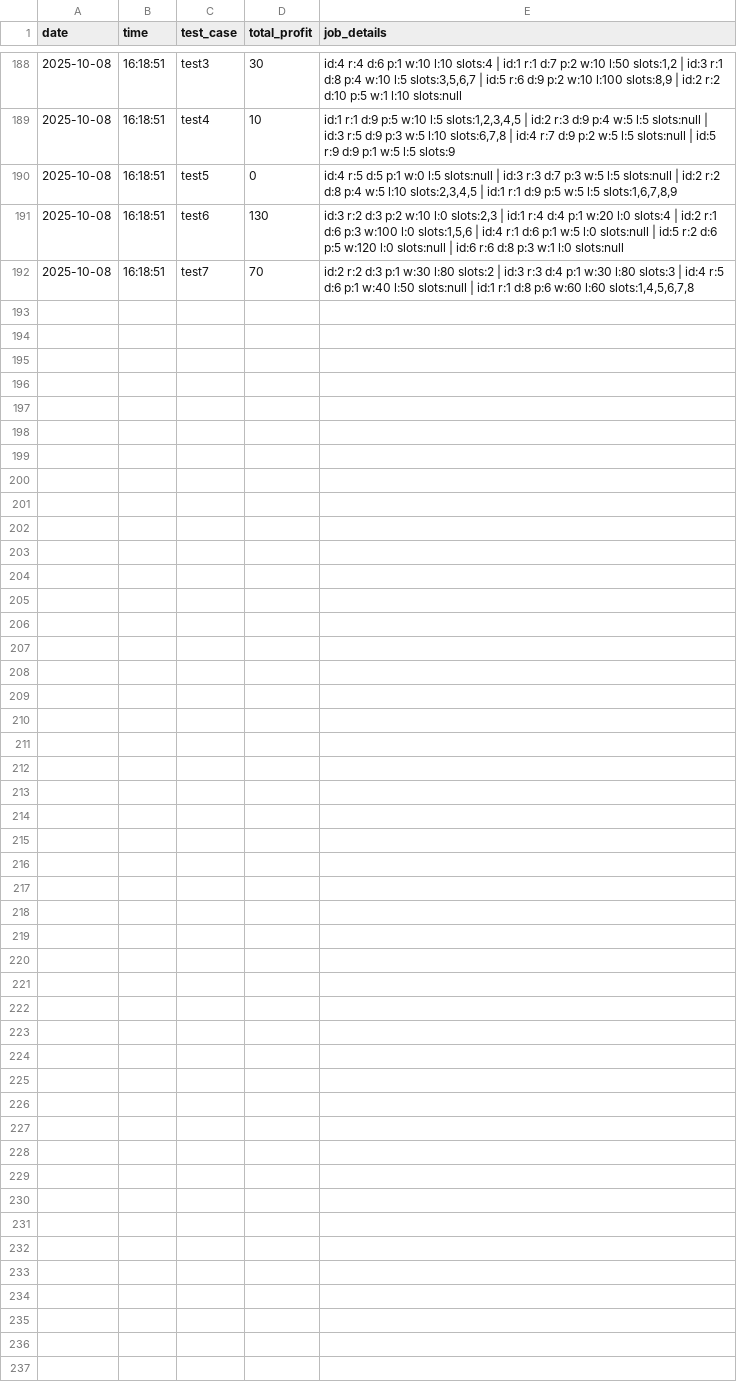
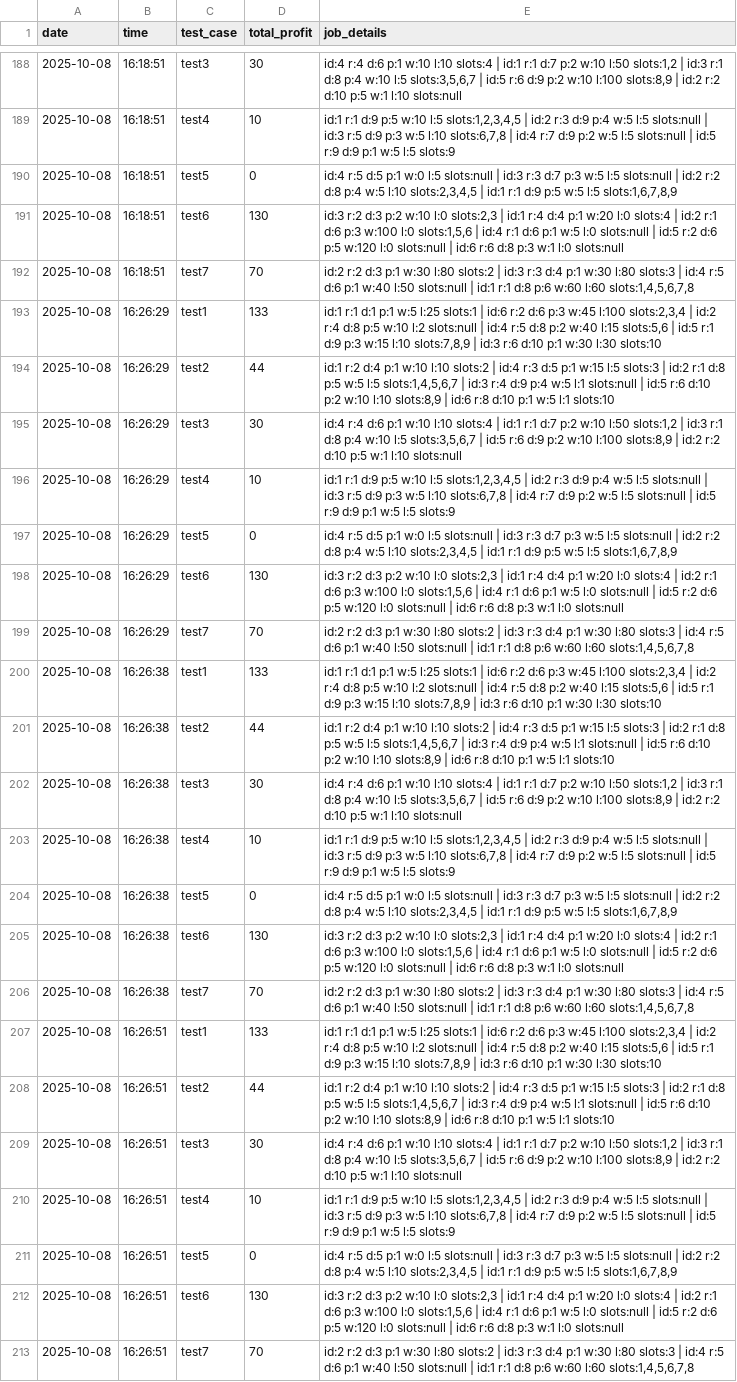
Before and after one commit to DevTeymur/Weighted-Interval-Scheduling, a CSV file: results_log.csv, drawn as a sheet; only a part is shown, gaps mark what is left out.

Commit message:
Synthetic test data generator script by Collin

```diff
--- a/results_log.csv
+++ b/results_log.csv
@@ -192 +192,22 @@ date,time,test_case,total_profit,job_details
 2025-10-08,16:18:51,test7,70,"id:2 r:2 d:3 p:1 w:30 l:80 slots:2 | id:3 r:3 d:4 p:1 w:30 l:80 slots:3 | id:4 r:5 d:6 p:1 w:40 l:50 slots:null | id:1 r:1 d:8 p:6 w:60 l:60 slots:1,4,5,6,7,8"
+2025-10-08,16:26:29,test1,133,"id:1 r:1 d:1 p:1 w:5 l:25 slots:1 | id:6 r:2 d:6 p:3 w:45 l:100 slots:2,3,4 | id:2 r:4 d:8 p:5 w:10 l:2 slots:null | id:4 r:5 d:8 p:2 w:40 l:15 slots:5,6 | id:5 r:1 d:9 p:3 w:15 l:10 slots:7,8,9 | id:3 r:6 d:10 p:1 w:30 l:30 slots:10"
+2025-10-08,16:26:29,test2,44,"id:1 r:2 d:4 p:1 w:10 l:10 slots:2 | id:4 r:3 d:5 p:1 w:15 l:5 slots:3 | id:2 r:1 d:8 p:5 w:5 l:5 slots:1,4,5,6,7 | id:3 r:4 d:9 p:4 w:5 l:1 slots:null | id:5 r:6 d:10 p:2 w:10 l:10 slots:8,9 | id:6 r:8 d:10 p:1 w:5 l:1 slots:10"
+2025-10-08,16:26:29,test3,30,"id:4 r:4 d:6 p:1 w:10 l:10 slots:4 | id:1 r:1 d:7 p:2 w:10 l:50 slots:1,2 | id:3 r:1 d:8 p:4 w:10 l:5 slots:3,5,6,7 | id:5 r:6 d:9 p:2 w:10 l:100 slots:8,9 | id:2 r:2 d:10 p:5 w:1 l:10 slots:null"
+2025-10-08,16:26:29,test4,10,"id:1 r:1 d:9 p:5 w:10 l:5 slots:1,2,3,4,5 | id:2 r:3 d:9 p:4 w:5 l:5 slots:null | id:3 r:5 d:9 p:3 w:5 l:10 slots:6,7,8 | id:4 r:7 d:9 p:2 w:5 l:5 slots:null | id:5 r:9 d:9 p:1 w:5 l:5 slots:9"
+2025-10-08,16:26:29,test5,0,"id:4 r:5 d:5 p:1 w:0 l:5 slots:null | id:3 r:3 d:7 p:3 w:5 l:5 slots:null | id:2 r:2 d:8 p:4 w:5 l:10 slots:2,3,4,5 | id:1 r:1 d:9 p:5 w:5 l:5 slots:1,6,7,8,9"
+2025-10-08,16:26:29,test6,130,"id:3 r:2 d:3 p:2 w:10 l:0 slots:2,3 | id:1 r:4 d:4 p:1 w:20 l:0 slots:4 | id:2 r:1 d:6 p:3 w:100 l:0 slots:1,5,6 | id:4 r:1 d:6 p:1 w:5 l:0 slots:null | id:5 r:2 d:6 p:5 w:120 l:0 slots:null | id:6 r:6 d:8 p:3 w:1 l:0 slots:null"
+2025-10-08,16:26:29,test7,70,"id:2 r:2 d:3 p:1 w:30 l:80 slots:2 | id:3 r:3 d:4 p:1 w:30 l:80 slots:3 | id:4 r:5 d:6 p:1 w:40 l:50 slots:null | id:1 r:1 d:8 p:6 w:60 l:60 slots:1,4,5,6,7,8"
+2025-10-08,16:26:38,test1,133,"id:1 r:1 d:1 p:1 w:5 l:25 slots:1 | id:6 r:2 d:6 p:3 w:45 l:100 slots:2,3,4 | id:2 r:4 d:8 p:5 w:10 l:2 slots:null | id:4 r:5 d:8 p:2 w:40 l:15 slots:5,6 | id:5 r:1 d:9 p:3 w:15 l:10 slots:7,8,9 | id:3 r:6 d:10 p:1 w:30 l:30 slots:10"
+2025-10-08,16:26:38,test2,44,"id:1 r:2 d:4 p:1 w:10 l:10 slots:2 | id:4 r:3 d:5 p:1 w:15 l:5 slots:3 | id:2 r:1 d:8 p:5 w:5 l:5 slots:1,4,5,6,7 | id:3 r:4 d:9 p:4 w:5 l:1 slots:null | id:5 r:6 d:10 p:2 w:10 l:10 slots:8,9 | id:6 r:8 d:10 p:1 w:5 l:1 slots:10"
+2025-10-08,16:26:38,test3,30,"id:4 r:4 d:6 p:1 w:10 l:10 slots:4 | id:1 r:1 d:7 p:2 w:10 l:50 slots:1,2 | id:3 r:1 d:8 p:4 w:10 l:5 slots:3,5,6,7 | id:5 r:6 d:9 p:2 w:10 l:100 slots:8,9 | id:2 r:2 d:10 p:5 w:1 l:10 slots:null"
+2025-10-08,16:26:38,test4,10,"id:1 r:1 d:9 p:5 w:10 l:5 slots:1,2,3,4,5 | id:2 r:3 d:9 p:4 w:5 l:5 slots:null | id:3 r:5 d:9 p:3 w:5 l:10 slots:6,7,8 | id:4 r:7 d:9 p:2 w:5 l:5 slots:null | id:5 r:9 d:9 p:1 w:5 l:5 slots:9"
+2025-10-08,16:26:38,test5,0,"id:4 r:5 d:5 p:1 w:0 l:5 slots:null | id:3 r:3 d:7 p:3 w:5 l:5 slots:null | id:2 r:2 d:8 p:4 w:5 l:10 slots:2,3,4,5 | id:1 r:1 d:9 p:5 w:5 l:5 slots:1,6,7,8,9"
+2025-10-08,16:26:38,test6,130,"id:3 r:2 d:3 p:2 w:10 l:0 slots:2,3 | id:1 r:4 d:4 p:1 w:20 l:0 slots:4 | id:2 r:1 d:6 p:3 w:100 l:0 slots:1,5,6 | id:4 r:1 d:6 p:1 w:5 l:0 slots:null | id:5 r:2 d:6 p:5 w:120 l:0 slots:null | id:6 r:6 d:8 p:3 w:1 l:0 slots:null"
+2025-10-08,16:26:38,test7,70,"id:2 r:2 d:3 p:1 w:30 l:80 slots:2 | id:3 r:3 d:4 p:1 w:30 l:80 slots:3 | id:4 r:5 d:6 p:1 w:40 l:50 slots:null | id:1 r:1 d:8 p:6 w:60 l:60 slots:1,4,5,6,7,8"
+2025-10-08,16:26:51,test1,133,"id:1 r:1 d:1 p:1 w:5 l:25 slots:1 | id:6 r:2 d:6 p:3 w:45 l:100 slots:2,3,4 | id:2 r:4 d:8 p:5 w:10 l:2 slots:null | id:4 r:5 d:8 p:2 w:40 l:15 slots:5,6 | id:5 r:1 d:9 p:3 w:15 l:10 slots:7,8,9 | id:3 r:6 d:10 p:1 w:30 l:30 slots:10"
+2025-10-08,16:26:51,test2,44,"id:1 r:2 d:4 p:1 w:10 l:10 slots:2 | id:4 r:3 d:5 p:1 w:15 l:5 slots:3 | id:2 r:1 d:8 p:5 w:5 l:5 slots:1,4,5,6,7 | id:3 r:4 d:9 p:4 w:5 l:1 slots:null | id:5 r:6 d:10 p:2 w:10 l:10 slots:8,9 | id:6 r:8 d:10 p:1 w:5 l:1 slots:10"
+2025-10-08,16:26:51,test3,30,"id:4 r:4 d:6 p:1 w:10 l:10 slots:4 | id:1 r:1 d:7 p:2 w:10 l:50 slots:1,2 | id:3 r:1 d:8 p:4 w:10 l:5 slots:3,5,6,7 | id:5 r:6 d:9 p:2 w:10 l:100 slots:8,9 | id:2 r:2 d:10 p:5 w:1 l:10 slots:null"
+2025-10-08,16:26:51,test4,10,"id:1 r:1 d:9 p:5 w:10 l:5 slots:1,2,3,4,5 | id:2 r:3 d:9 p:4 w:5 l:5 slots:null | id:3 r:5 d:9 p:3 w:5 l:10 slots:6,7,8 | id:4 r:7 d:9 p:2 w:5 l:5 slots:null | id:5 r:9 d:9 p:1 w:5 l:5 slots:9"
+2025-10-08,16:26:51,test5,0,"id:4 r:5 d:5 p:1 w:0 l:5 slots:null | id:3 r:3 d:7 p:3 w:5 l:5 slots:null | id:2 r:2 d:8 p:4 w:5 l:10 slots:2,3,4,5 | id:1 r:1 d:9 p:5 w:5 l:5 slots:1,6,7,8,9"
+2025-10-08,16:26:51,test6,130,"id:3 r:2 d:3 p:2 w:10 l:0 slots:2,3 | id:1 r:4 d:4 p:1 w:20 l:0 slots:4 | id:2 r:1 d:6 p:3 w:100 l:0 slots:1,5,6 | id:4 r:1 d:6 p:1 w:5 l:0 slots:null | id:5 r:2 d:6 p:5 w:120 l:0 slots:null | id:6 r:6 d:8 p:3 w:1 l:0 slots:null"
+2025-10-08,16:26:51,test7,70,"id:2 r:2 d:3 p:1 w:30 l:80 slots:2 | id:3 r:3 d:4 p:1 w:30 l:80 slots:3 | id:4 r:5 d:6 p:1 w:40 l:50 slots:null | id:1 r:1 d:8 p:6 w:60 l:60 slots:1,4,5,6,7,8"
```
Also changed, not shown: 1 other file.
